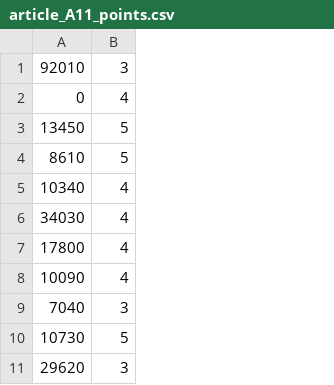
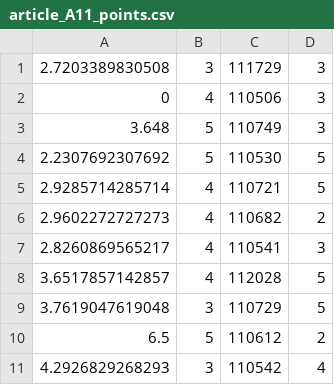
Before and after one commit to afpinedac/Platzigram-Django, a CSV file: scripts/article_A11_points.csv, drawn as a sheet; only a part is shown; removed rows and columns are numbered as before the commit, all else as after; the diff names each change by its address in the sheet, - before the commit and + after, or states it on an @@ line.

```diff
--- a/scripts/article_A11_points.csv
+++ b/scripts/article_A11_points.csv
-column A, rows 1-11: 92010 | 0 | 13450 | 8610 | 10340 | 34030 | 17800 | 10090 | 7040 | 10730 | 29620
+column A, rows 1-11: 2.7203389830508 | 0 | 3.648 | 2.2307692307692 | 2.9285714285714 | 2.9602272727273 | 2.8260869565217 | 3.6517857142857 | 3.7619047619048 | 6.5 | 4.2926829268293
+column C, rows 1-11: 111729 | 110506 | 110749 | 110530 | 110721 | 110682 | 110541 | 112028 | 110729 | 110612 | 110542
+column D, rows 1-11: 3 | 3 | 3 | 5 | 5 | 2 | 3 | 5 | 5 | 2 | 4
```
Also changed, not shown: 4 other files.
